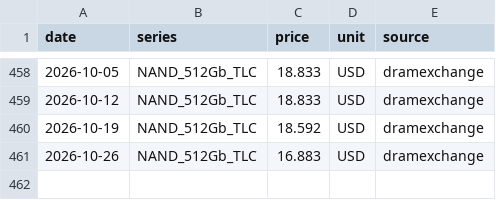
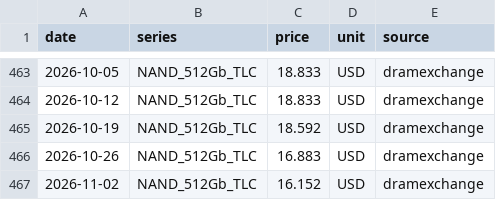
Before and after one commit to KMJ0324/memory_prices, a CSV file: data/memory-spot.csv, drawn as a sheet; only a part is shown, gaps mark what is left out; the diff covers the shown part only; the diff names each change by its address in the sheet, - before the commit and + after, or states it on an @@ line.

```diff
--- a/data/memory-spot.csv
+++ b/data/memory-spot.csv
+row 467: 2026-11-02 | NAND_512Gb_TLC | 16.152 | USD | dramexchange
```
Also changed, not shown: 5 added rows elsewhere in this file, 1 other file.
